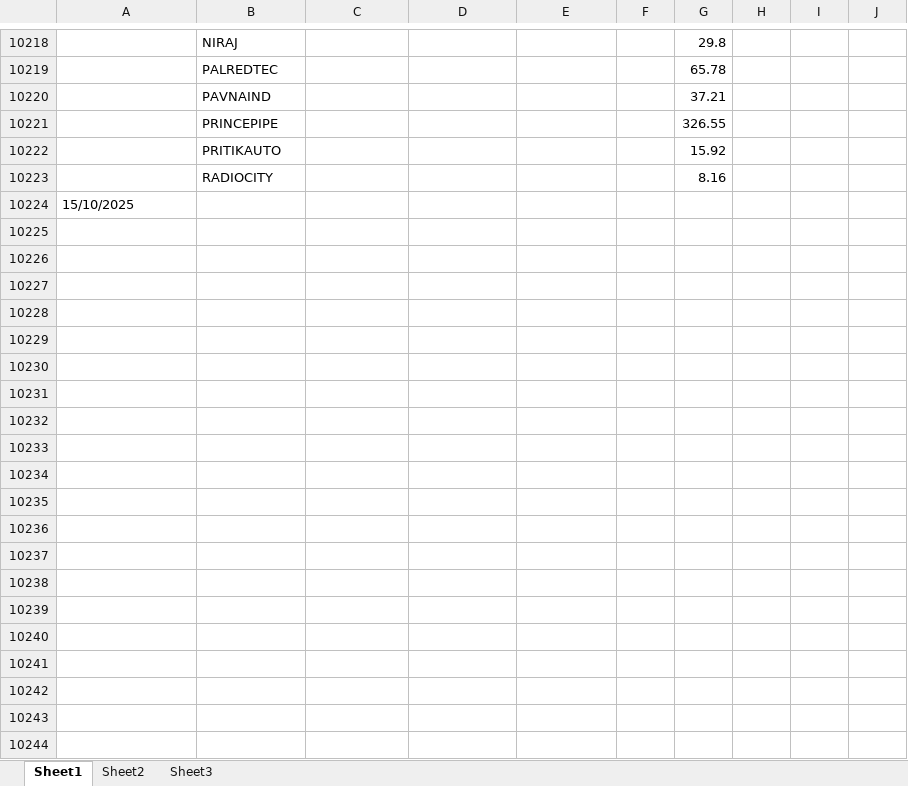
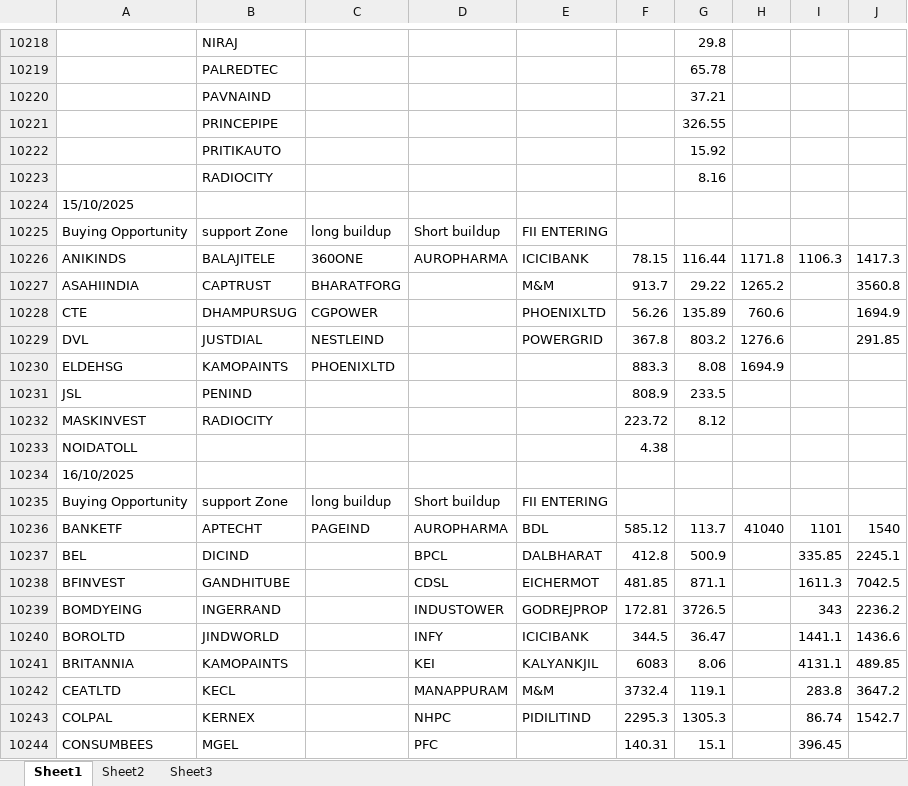
Before and after one commit to amirathor/Story, an Excel workbook: fii dii.xlsx, sheet Sheet1, drawn as a sheet; only a part is shown, gaps mark what is left out; values as stored, in another font and other column widths than the file's, no borders; the diff covers the shown part only; the diff names each change by its address in the sheet, - before the commit and + after, or states it on an @@ line.

```diff
--- a/fii dii.xlsx (sheet Sheet1)
+++ b/fii dii.xlsx (sheet Sheet1)
+row 10225: Buying Opportunity | support Zone | long buildup | Short buildup | FII ENTERING
+row 10226: ANIKINDS | BALAJITELE | 360ONE | AUROPHARMA | ICICIBANK | 78.15 | 116.44 | 1171.8 | 1106.3 | 1417.3
+row 10227: ASAHIINDIA | CAPTRUST | BHARATFORG |  | M&M | 913.7 | 29.22 | 1265.2 |  | 3560.8
+row 10228: CTE | DHAMPURSUG | CGPOWER |  | PHOENIXLTD | 56.26 | 135.89 | 760.6 |  | 1694.9
+row 10229: DVL | JUSTDIAL | NESTLEIND |  | POWERGRID | 367.8 | 803.2 | 1276.6 |  | 291.85
+row 10230: ELDEHSG | KAMOPAINTS | PHOENIXLTD |  |  | 883.3 | 8.08 | 1694.9
+row 10231: JSL | PENIND |  |  |  | 808.9 | 233.5
+row 10232: MASKINVEST | RADIOCITY |  |  |  | 223.72 | 8.12
+row 10233: NOIDATOLL |  |  |  |  | 4.38
+row 10234: 16/10/2025
+row 10235: Buying Opportunity | support Zone | long buildup | Short buildup | FII ENTERING
+row 10236: BANKETF | APTECHT | PAGEIND | AUROPHARMA | BDL | 585.12 | 113.7 | 41040 | 1101 | 1540
+row 10237: BEL | DICIND |  | BPCL | DALBHARAT | 412.8 | 500.9 |  | 335.85 | 2245.1
+row 10238: BFINVEST | GANDHITUBE |  | CDSL | EICHERMOT | 481.85 | 871.1 |  | 1611.3 | 7042.5
+row 10239: BOMDYEING | INGERRAND |  | INDUSTOWER | GODREJPROP | 172.81 | 3726.5 |  | 343 | 2236.2
+row 10240: BOROLTD | JINDWORLD |  | INFY | ICICIBANK | 344.5 | 36.47 |  | 1441.1 | 1436.6
+row 10241: BRITANNIA | KAMOPAINTS |  | KEI | KALYANKJIL | 6083 | 8.06 |  | 4131.1 | 489.85
+row 10242: CEATLTD | KECL |  | MANAPPURAM | M&M | 3732.4 | 119.1 |  | 283.8 | 3647.2
+row 10243: COLPAL | KERNEX |  | NHPC | PIDILITIND | 2295.3 | 1305.3 |  | 86.74 | 1542.7
+row 10244: CONSUMBEES | MGEL |  | PFC |  | 140.31 | 15.1 |  | 396.45
```
Also changed, not shown: 148 added rows elsewhere in this sheet, fidi.xlsx, 2 other files.
